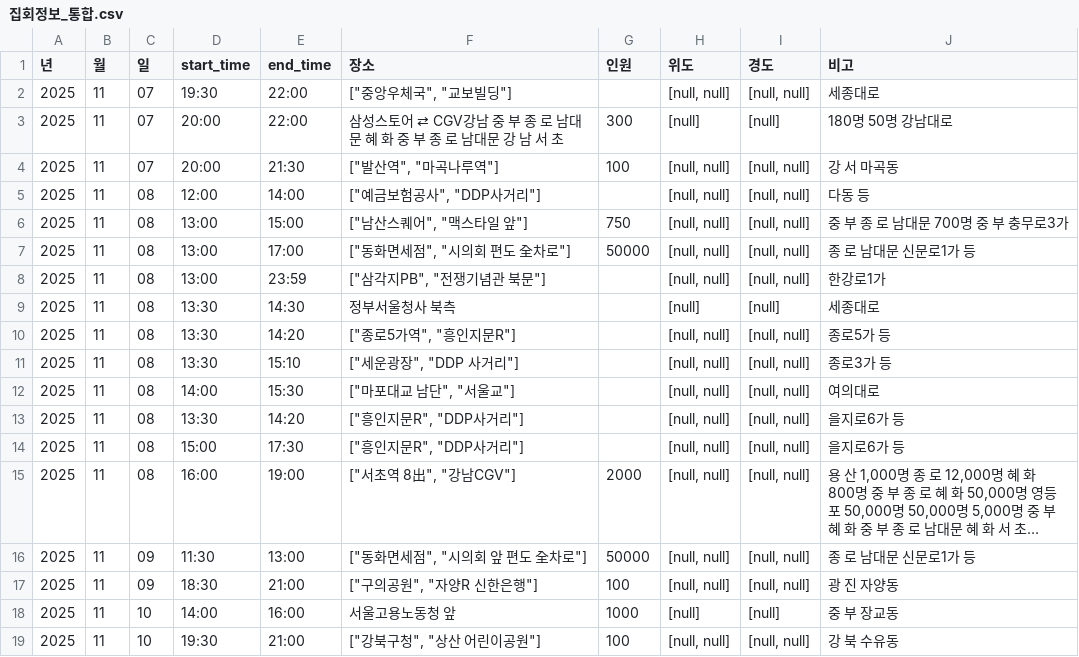
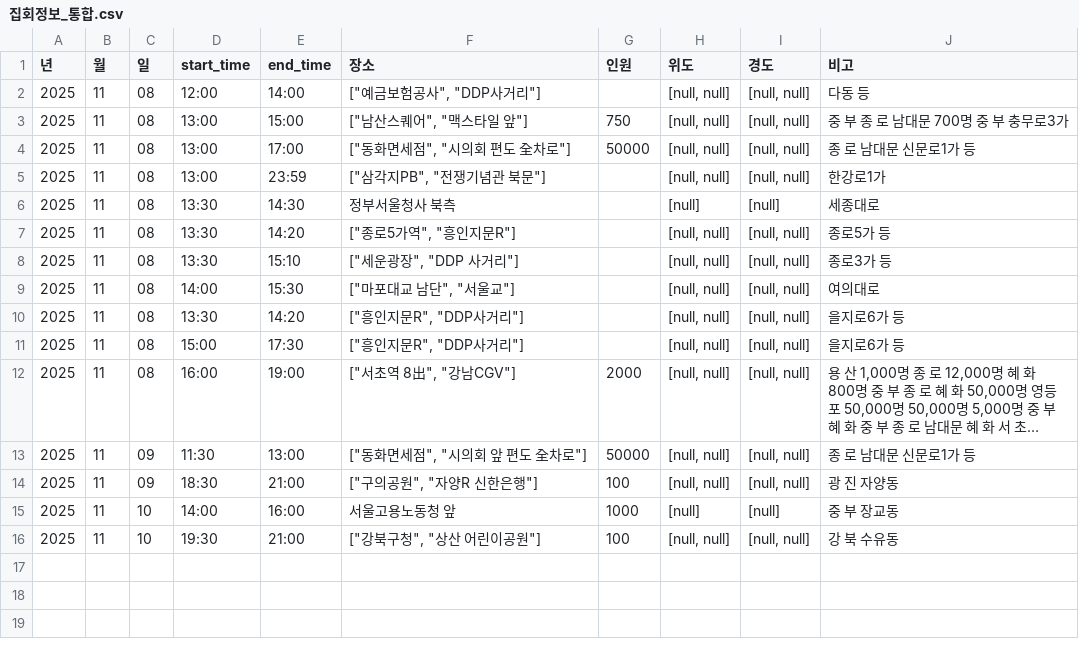
Before and after one commit to MinhaKim02/protest-crawling-database, a CSV file: data/집회정보_통합.csv, drawn as a sheet; long unchanged cells end in ….

```diff
--- a/data/집회정보_통합.csv
+++ b/data/집회정보_통합.csv
@@ -1,5 +1,2 @@
 년,월,일,start_time,end_time,장소,인원,위도,경도,비고
-2025,11,07,19:30,22:00,"[""중앙우체국"", ""교보빌딩""]",,"[null, null]","[null, null]",세종대로
-2025,11,07,20:00,22:00,삼성스토어 ⇄ CGV강남 중 부 종 로 남대문 혜 화 중 부 종 로 남대문 강 남 서 초,300,[null],[null],180명 50명 강남대로
-2025,11,07,20:00,21:30,"[""발산역"", ""마곡나루역""]",100,"[null, null]","[null, null]",강 서 마곡동
 2025,11,08,12:00,14:00,"[""예금보험공사"", ""DDP사거리""]",,"[null, null]","[null, null]",다동 등
```
Also changed, not shown: data/집회정보_통합_종로.csv.
